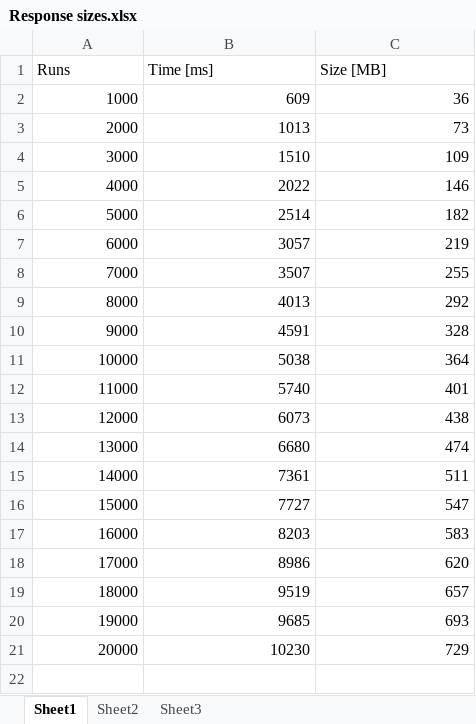
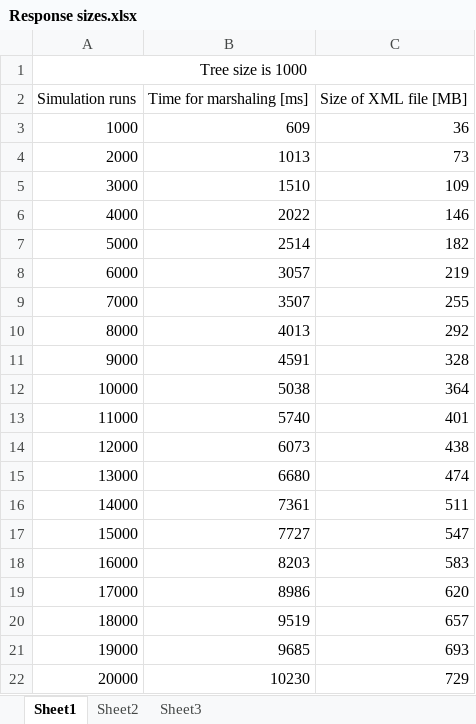
Before and after one commit to SivoDaskalov/Monte-Carlo-Debugger, an Excel workbook: documentation/src/main/resources/statistics/Response sizes.xlsx, sheet Sheet1, drawn as a sheet; values as stored, in another font and other column widths than the file's, no borders; charts and pictures not drawn; removed rows and columns are numbered as before the commit, all else as after; the diff names each change by its address in the sheet, - before the commit and + after, or states it on an @@ line.

Commit message:
Response sizes graphics added

```diff
--- a/documentation/src/main/resources/statistics/Response sizes.xlsx (sheet Sheet1)
+++ b/documentation/src/main/resources/statistics/Response sizes.xlsx (sheet Sheet1)
-row 1: Runs | Time [ms] | Size [MB]
+row 1: Tree size is 1000
+row 2: Simulation runs | Time for marshaling [ms] | Size of XML file [MB]
```
Also changed, not shown: charts or pictures, 2 other files.
